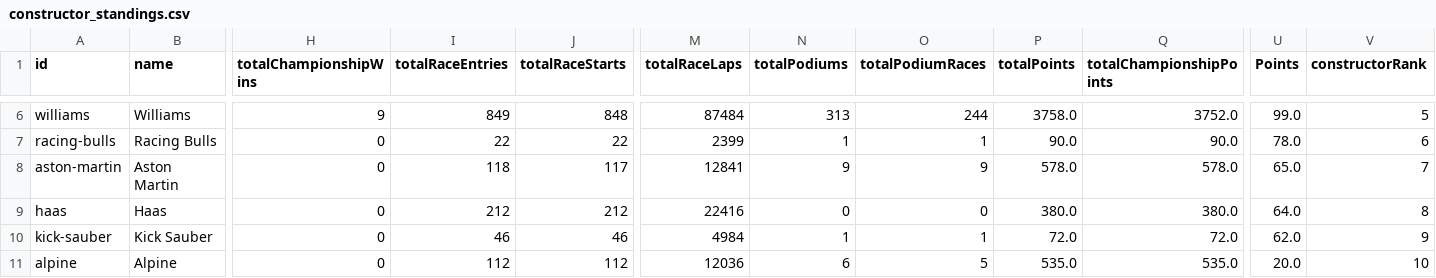
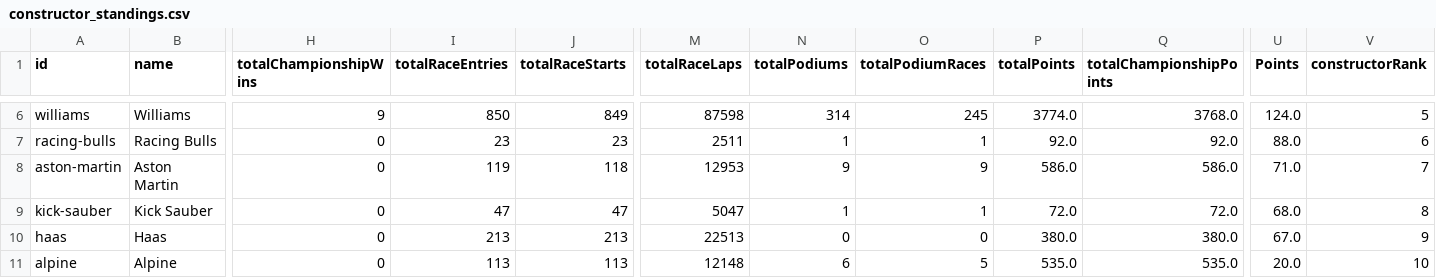
Before and after one commit to gmalbert/f1Analysis, a CSV file: data_files/constructor_standings.csv, drawn as a sheet; only a part is shown, gaps mark what is left out; removed rows and columns are numbered as before the commit, all else as after; rows hold the shown columns only; the diff covers the shown part only; the diff names each change by its address in the sheet, - before the commit and + after, or states it on an @@ line.

```diff
--- a/data_files/constructor_standings.csv
+++ b/data_files/constructor_standings.csv
-I6 (totalRaceEntries): 849
+I6 (totalRaceEntries): 850
-J6 (totalRaceStarts): 848
+J6 (totalRaceStarts): 849
-M6 (totalRaceLaps): 87484
+M6 (totalRaceLaps): 87598
-N6 (totalPodiums): 313
+N6 (totalPodiums): 314
-O6 (totalPodiumRaces): 244
+O6 (totalPodiumRaces): 245
-P6 (totalPoints): 3758.0
+P6 (totalPoints): 3774.0
-Q6 (totalChampionshipPoints): 3752.0
+Q6 (totalChampionshipPoints): 3768.0
-U6 (Points): 99.0
+U6 (Points): 124.0
-I7 (totalRaceEntries): 22
+I7 (totalRaceEntries): 23
-J7 (totalRaceStarts): 22
+J7 (totalRaceStarts): 23
-M7 (totalRaceLaps): 2399
+M7 (totalRaceLaps): 2511
-P7 (totalPoints): 90.0
+P7 (totalPoints): 92.0
-Q7 (totalChampionshipPoints): 90.0
+Q7 (totalChampionshipPoints): 92.0
-U7 (Points): 78.0
+U7 (Points): 88.0
-I8 (totalRaceEntries): 118
+I8 (totalRaceEntries): 119
-J8 (totalRaceStarts): 117
+J8 (totalRaceStarts): 118
-M8 (totalRaceLaps): 12841
+M8 (totalRaceLaps): 12953
-P8 (totalPoints): 578.0
+P8 (totalPoints): 586.0
-Q8 (totalChampionshipPoints): 578.0
+Q8 (totalChampionshipPoints): 586.0
-U8 (Points): 65.0
+U8 (Points): 71.0
-row 9: haas | Haas | 0 | 212 | 212 | 22416 | 0 | 0 | 380.0 | 380.0 | 64.0 | 8
-I9 (totalRaceEntries): 46
+I9 (totalRaceEntries): 47
-J9 (totalRaceStarts): 46
+J9 (totalRaceStarts): 47
-M9 (totalRaceLaps): 4984
+M9 (totalRaceLaps): 5047
-U9 (Points): 62.0
+U9 (Points): 68.0
-V9 (constructorRank): 9
+V9 (constructorRank): 8
+row 10: haas | Haas | 0 | 213 | 213 | 22513 | 0 | 0 | 380.0 | 380.0 | 67.0 | 9
-I11 (totalRaceEntries): 112
+I11 (totalRaceEntries): 113
-J11 (totalRaceStarts): 112
+J11 (totalRaceStarts): 113
-M11 (totalRaceLaps): 12036
+M11 (totalRaceLaps): 12148
```
Also changed, not shown: 31 edited cells elsewhere in this file, data_files/f1PitStopsData_Grouped.csv, data_files/f1PositionCorrelation.csv, 5 other files.
